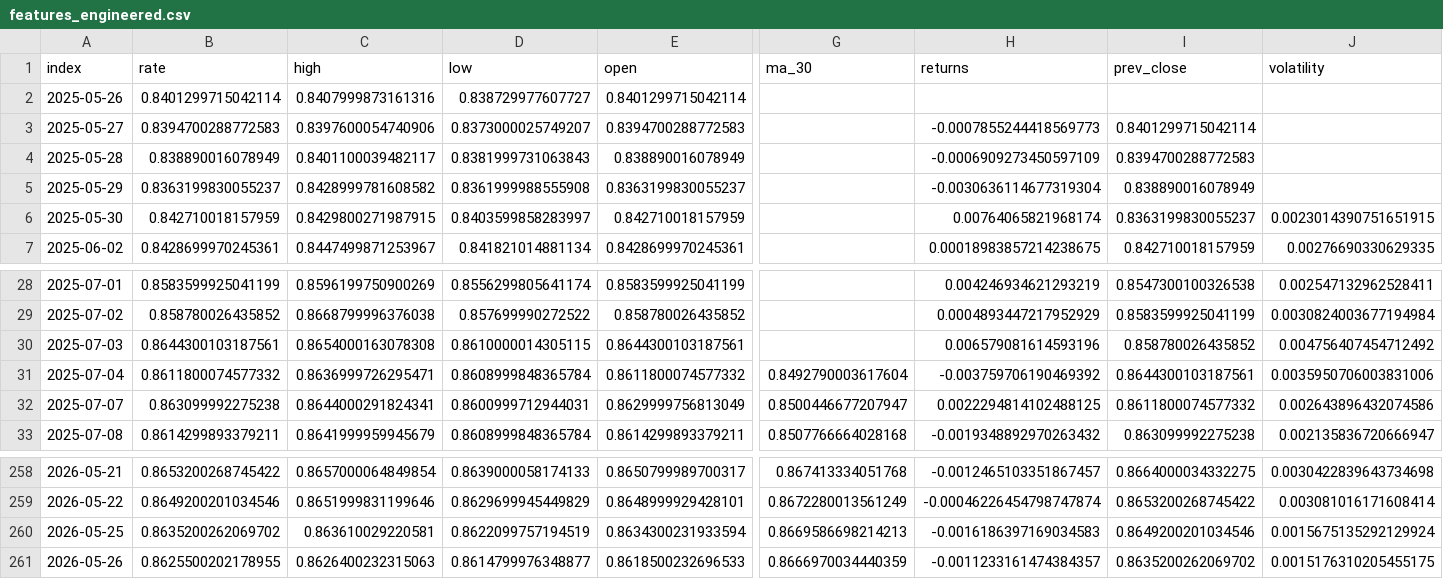
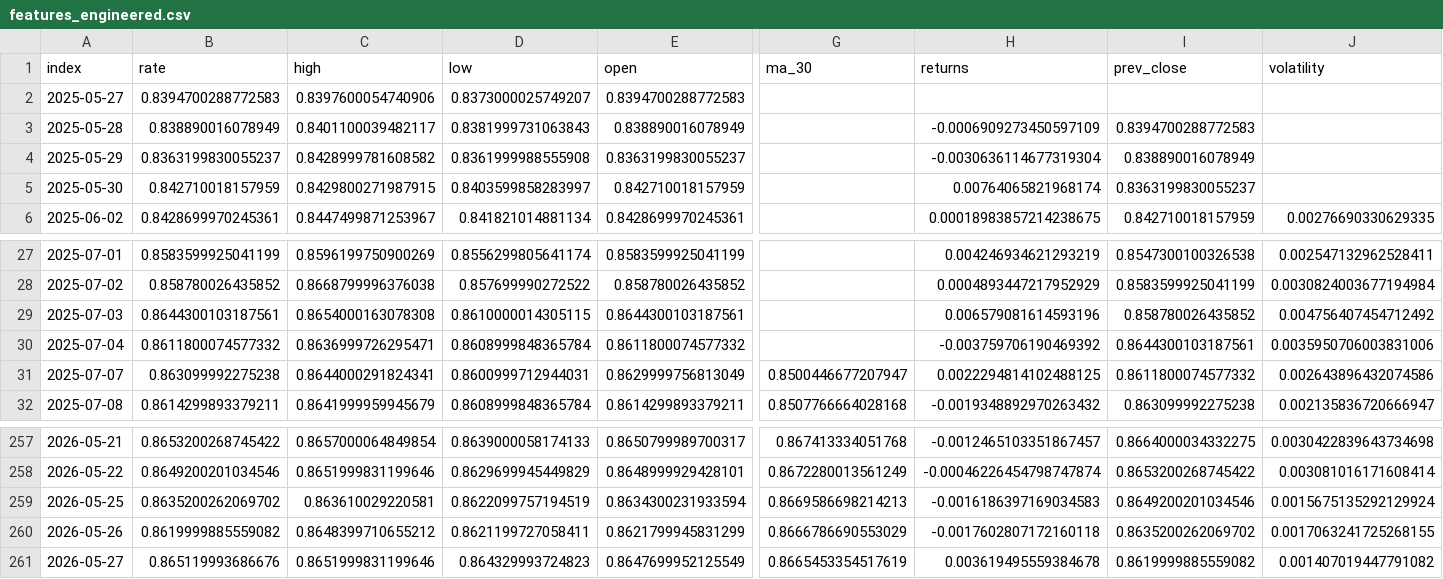
Before and after one commit to sha2w2/whatstherate, a CSV file: data/processed/features_engineered.csv, drawn as a sheet; only a part is shown, gaps mark what is left out; removed rows and columns are numbered as before the commit, all else as after; rows hold the shown columns only; the diff names each change by its address in the sheet, - before the commit and + after, or states it on an @@ line.

```diff
--- a/data/processed/features_engineered.csv
+++ b/data/processed/features_engineered.csv
-row 2: 2025-05-26 | 0.8401299715042114 | 0.8407999873161316 | 0.838729977607727 | 0.8401299715042114
-H2 (returns): -0.0007855244418569773
+H2 (returns): (empty)
-I2 (prev_close): 0.8401299715042114
+I2 (prev_close): (empty)
-J5 (volatility): 0.0023014390751651915
+J5 (volatility): (empty)
-G30 (ma_30): 0.8492790003617604
+G30 (ma_30): (empty)
-B260 (rate): 0.8625500202178955
+B260 (rate): 0.8619999885559082
-C260 (high): 0.8626400232315063
+C260 (high): 0.8648399710655212
-D260 (low): 0.8614799976348877
+D260 (low): 0.8621199727058411
-E260 (open): 0.8618500232696533
+E260 (open): 0.8621799945831299
-G260 (ma_30): 0.8666970034440359
+G260 (ma_30): 0.8666786690553029
-H260 (returns): -0.0011233161474384357
+H260 (returns): -0.0017602807172160118
-J260 (volatility): 0.0015176310205455175
+J260 (volatility): 0.0017063241725268155
+row 261: 2026-05-27 | 0.865119993686676 | 0.8651999831199646 | 0.864329993724823 | 0.8647699952125549 | 0.8665453354517619 | 0.003619495559384678 | 0.8619999885559082 | 0.001407019447791082
```
Also changed, not shown: 1 other file.
